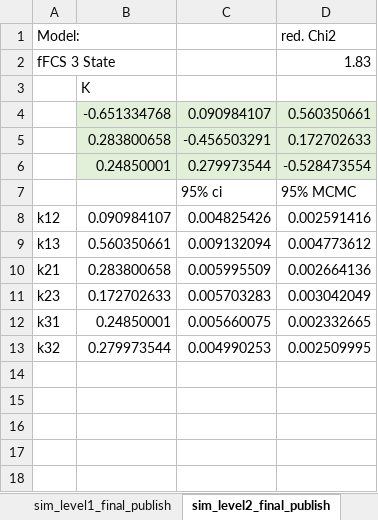
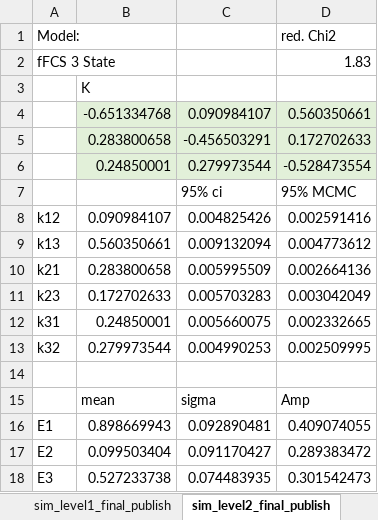
Before and after one commit to AndersBarth/TraceCorrelationAnalysis, an Excel workbook: Challenge Datasets/results.xlsx, sheet sim_level2_final_publish, drawn as a sheet; values as stored, in another font and other column widths than the file's, no borders; the diff names each change by its address in the sheet, - before the commit and + after, or states it on an @@ line.

Commit message:
Finalized analysis and text.

```diff
--- a/Challenge Datasets/results.xlsx (sheet sim_level2_final_publish)
+++ b/Challenge Datasets/results.xlsx (sheet sim_level2_final_publish)
+row 14: (empty)
+row 15:  | mean | sigma | Amp
+row 16: E1 | 0.898669943 | 0.092890481 | 0.409074055
+row 17: E2 | 0.099503404 | 0.091170427 | 0.289383472
+row 18: E3 | 0.527233738 | 0.074483935 | 0.301542473
```
Also changed, not shown: sheet sim_level3_final_publish, sheet sim_level1_final_publish, other sheet tabs, 38 other files.
